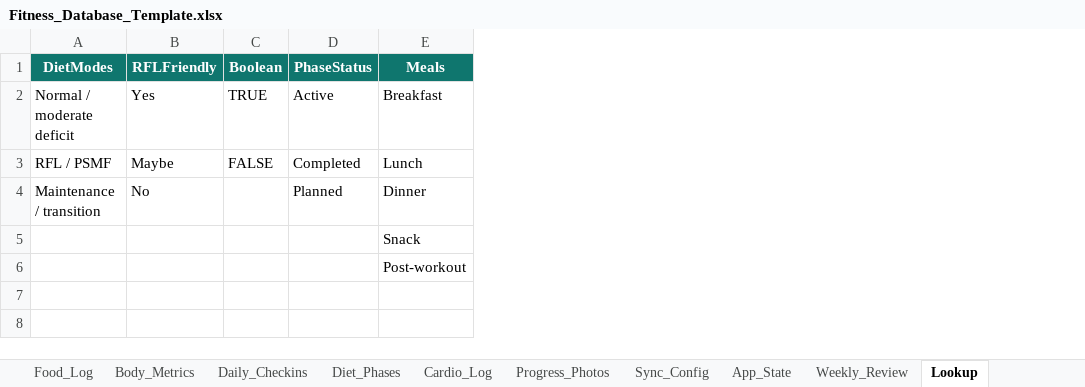
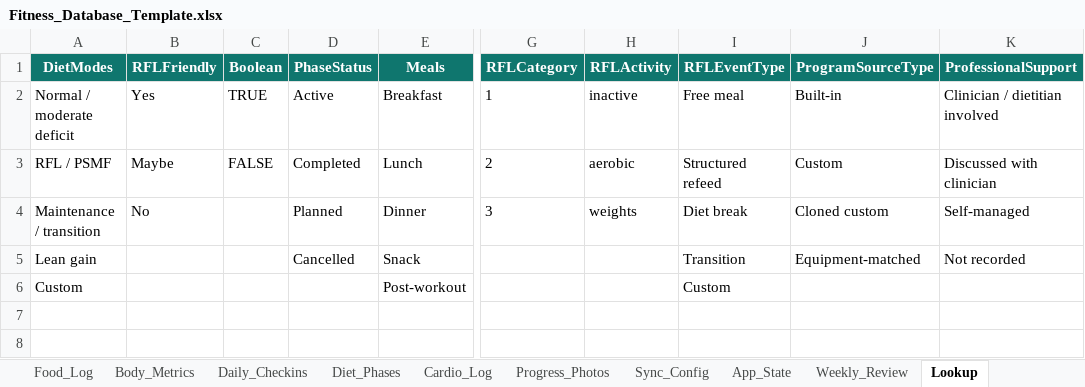
Before and after one commit to nfarrugia1985/Nfarrugia1985.github.io, an Excel workbook: Fitness_Database_Template.xlsx, sheet Lookup, drawn as a sheet; only a part is shown, gaps mark what is left out; values as stored, in another font and other column widths than the file's, no borders; the diff names each change by its address in the sheet, - before the commit and + after, or states it on an @@ line.

```diff
--- a/Fitness_Database_Template.xlsx (sheet Lookup)
+++ b/Fitness_Database_Template.xlsx (sheet Lookup)
+column G (RFLCategory), rows 2-4: 1 | 2 | 3
+column H (RFLActivity), rows 2-4: inactive | aerobic | weights
+column I (RFLEventType), rows 2-6: Free meal | Structured refeed | Diet break | Transition | Custom
+column J (ProgramSourceType), rows 2-5: Built-in | Custom | Cloned custom | Equipment-matched
+column K (ProfessionalSupport), rows 2-5: Clinician / dietitian involved | Discussed with clinician | Self-managed | Not recorded
-A5 (DietModes): (empty)
+A5 (DietModes): Lean gain
-D5 (PhaseStatus): (empty)
+D5 (PhaseStatus): Cancelled
-A6 (DietModes): (empty)
+A6 (DietModes): Custom
```
Also changed, not shown: sheet Settings, sheet Start_Here, sheet Programs, sheet App_State, sheet Sync_Config, sheet Diet_Phases, other sheet tabs, charts or pictures, 13 other files.
